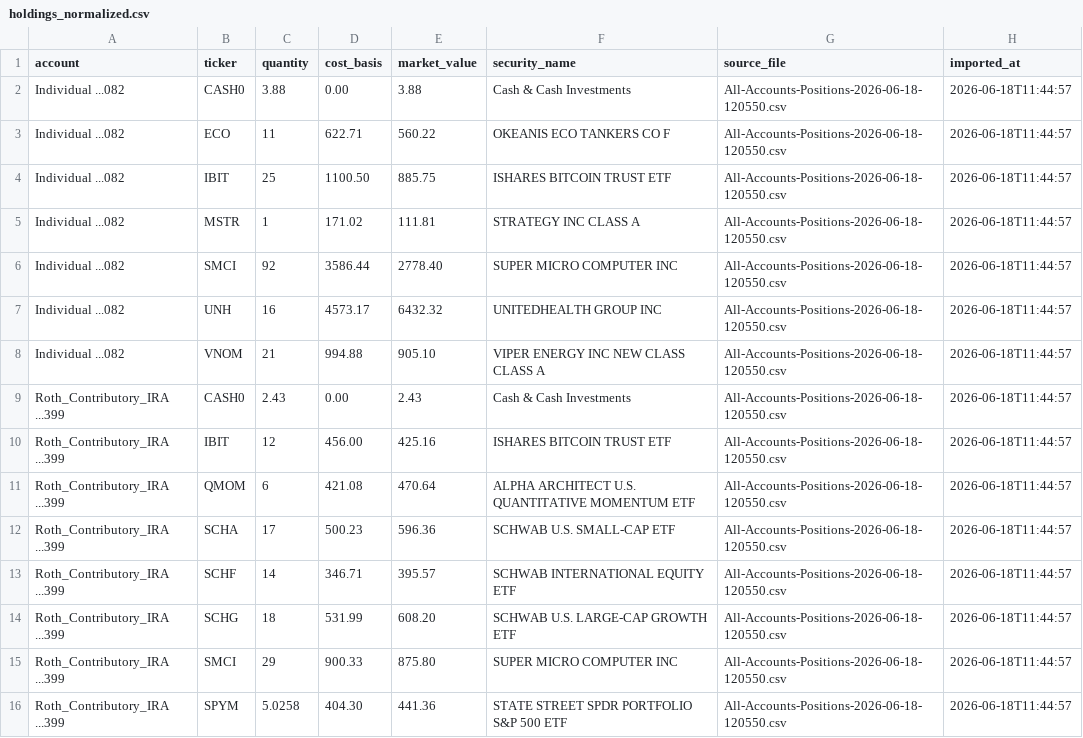
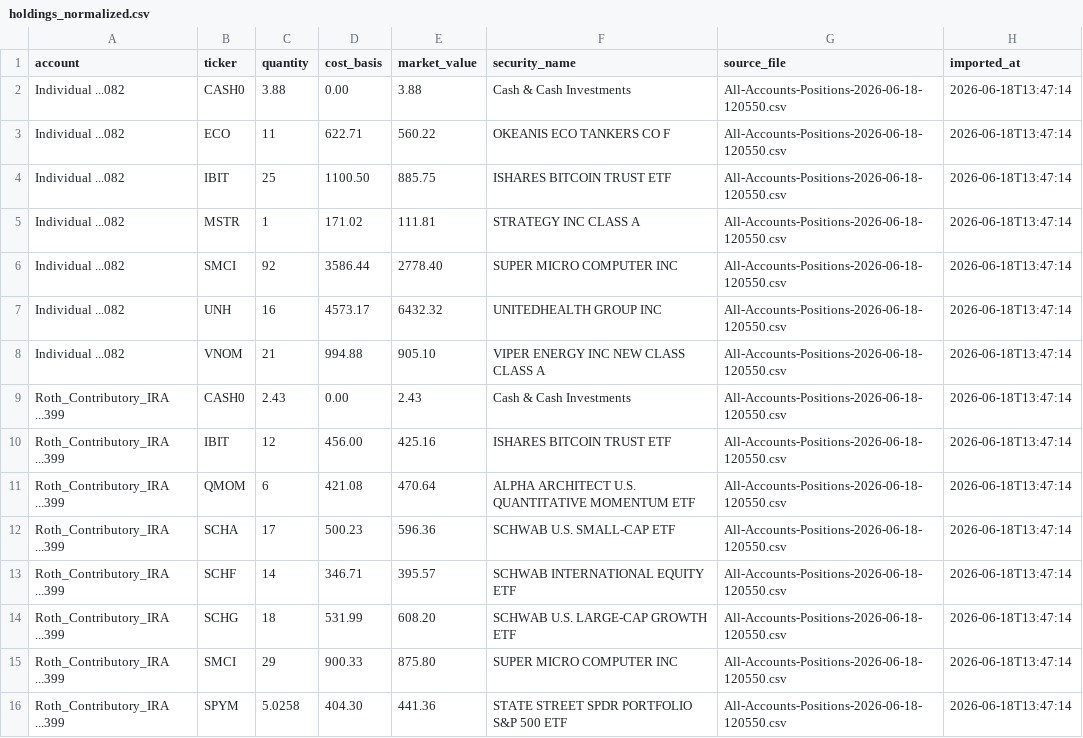
Before and after one commit to ak47-echo/Echo, a CSV file: 02_Data/portfolio_current/holdings_normalized.csv, drawn as a sheet.

```diff
--- a/02_Data/portfolio_current/holdings_normalized.csv
+++ b/02_Data/portfolio_current/holdings_normalized.csv
@@ -1,16 +1,16 @@
 account,ticker,quantity,cost_basis,market_value,security_name,source_file,imported_at
-Individual ...082,CASH0,3.88,0.00,3.88,Cash & Cash Investments,All-Accounts-Positions-2026-06-18-120550.csv,2026-06-18T11:44:57
-Individual ...082,ECO,11,622.71,560.22,OKEANIS ECO TANKERS CO F,All-Accounts-Positions-2026-06-18-120550.csv,2026-06-18T11:44:57
-Individual ...082,IBIT,25,1100.50,885.75,ISHARES BITCOIN TRUST ETF,All-Accounts-Positions-2026-06-18-120550.csv,2026-06-18T11:44:57
-Individual ...082,MSTR,1,171.02,111.81,STRATEGY INC CLASS A,All-Accounts-Positions-2026-06-18-120550.csv,2026-06-18T11:44:57
-Individual ...082,SMCI,92,3586.44,2778.40,SUPER MICRO COMPUTER INC,All-Accounts-Positions-2026-06-18-120550.csv,2026-06-18T11:44:57
-Individual ...082,UNH,16,4573.17,6432.32,UNITEDHEALTH GROUP INC,All-Accounts-Positions-2026-06-18-120550.csv,2026-06-18T11:44:57
-Individual ...082,VNOM,21,994.88,905.10,VIPER ENERGY INC NEW CLASS CLASS A,All-Accounts-Positions-2026-06-18-120550.csv,2026-06-18T11:44:57
-Roth_Contributory_IRA ...399,CASH0,2.43,0.00,2.43,Cash & Cash Investments,All-Accounts-Positions-2026-06-18-120550.csv,2026-06-18T11:44:57
-Roth_Contributory_IRA ...399,IBIT,12,456.00,425.16,ISHARES BITCOIN TRUST ETF,All-Accounts-Positions-2026-06-18-120550.csv,2026-06-18T11:44:57
-Roth_Contributory_IRA ...399,QMOM,6,421.08,470.64,ALPHA ARCHITECT U.S. QUANTITATIVE MOMENTUM ETF,All-Accounts-Positions-2026-06-18-120550.csv,2026-06-18T11:44:57
-Roth_Contributory_IRA ...399,SCHA,17,500.23,596.36,SCHWAB U.S. SMALL-CAP ETF,All-Accounts-Positions-2026-06-18-120550.csv,2026-06-18T11:44:57
-Roth_Contributory_IRA ...399,SCHF,14,346.71,395.57,SCHWAB INTERNATIONAL EQUITY ETF,All-Accounts-Positions-2026-06-18-120550.csv,2026-06-18T11:44:57
-Roth_Contributory_IRA ...399,SCHG,18,531.99,608.20,SCHWAB U.S. LARGE-CAP GROWTH ETF,All-Accounts-Positions-2026-06-18-120550.csv,2026-06-18T11:44:57
-Roth_Contributory_IRA ...399,SMCI,29,900.33,875.80,SUPER MICRO COMPUTER INC,All-Accounts-Positions-2026-06-18-120550.csv,2026-06-18T11:44:57
-Roth_Contributory_IRA ...399,SPYM,5.0258,404.30,441.36,STATE STREET SPDR PORTFOLIO S&P 500 ETF,All-Accounts-Positions-2026-06-18-120550.csv,2026-06-18T11:44:57
+Individual ...082,CASH0,3.88,0.00,3.88,Cash & Cash Investments,All-Accounts-Positions-2026-06-18-120550.csv,2026-06-18T13:47:14
+Individual ...082,ECO,11,622.71,560.22,OKEANIS ECO TANKERS CO F,All-Accounts-Positions-2026-06-18-120550.csv,2026-06-18T13:47:14
+Individual ...082,IBIT,25,1100.50,885.75,ISHARES BITCOIN TRUST ETF,All-Accounts-Positions-2026-06-18-120550.csv,2026-06-18T13:47:14
+Individual ...082,MSTR,1,171.02,111.81,STRATEGY INC CLASS A,All-Accounts-Positions-2026-06-18-120550.csv,2026-06-18T13:47:14
+Individual ...082,SMCI,92,3586.44,2778.40,SUPER MICRO COMPUTER INC,All-Accounts-Positions-2026-06-18-120550.csv,2026-06-18T13:47:14
+Individual ...082,UNH,16,4573.17,6432.32,UNITEDHEALTH GROUP INC,All-Accounts-Positions-2026-06-18-120550.csv,2026-06-18T13:47:14
+Individual ...082,VNOM,21,994.88,905.10,VIPER ENERGY INC NEW CLASS CLASS A,All-Accounts-Positions-2026-06-18-120550.csv,2026-06-18T13:47:14
+Roth_Contributory_IRA ...399,CASH0,2.43,0.00,2.43,Cash & Cash Investments,All-Accounts-Positions-2026-06-18-120550.csv,2026-06-18T13:47:14
+Roth_Contributory_IRA ...399,IBIT,12,456.00,425.16,ISHARES BITCOIN TRUST ETF,All-Accounts-Positions-2026-06-18-120550.csv,2026-06-18T13:47:14
+Roth_Contributory_IRA ...399,QMOM,6,421.08,470.64,ALPHA ARCHITECT U.S. QUANTITATIVE MOMENTUM ETF,All-Accounts-Positions-2026-06-18-120550.csv,2026-06-18T13:47:14
+Roth_Contributory_IRA ...399,SCHA,17,500.23,596.36,SCHWAB U.S. SMALL-CAP ETF,All-Accounts-Positions-2026-06-18-120550.csv,2026-06-18T13:47:14
+Roth_Contributory_IRA ...399,SCHF,14,346.71,395.57,SCHWAB INTERNATIONAL EQUITY ETF,All-Accounts-Positions-2026-06-18-120550.csv,2026-06-18T13:47:14
+Roth_Contributory_IRA ...399,SCHG,18,531.99,608.20,SCHWAB U.S. LARGE-CAP GROWTH ETF,All-Accounts-Positions-2026-06-18-120550.csv,2026-06-18T13:47:14
+Roth_Contributory_IRA ...399,SMCI,29,900.33,875.80,SUPER MICRO COMPUTER INC,All-Accounts-Positions-2026-06-18-120550.csv,2026-06-18T13:47:14
+Roth_Contributory_IRA ...399,SPYM,5.0258,404.30,441.36,STATE STREET SPDR PORTFOLIO S&P 500 ETF,All-Accounts-Positions-2026-06-18-120550.csv,2026-06-18T13:47:14
```
Also changed, not shown: 32 other files.
